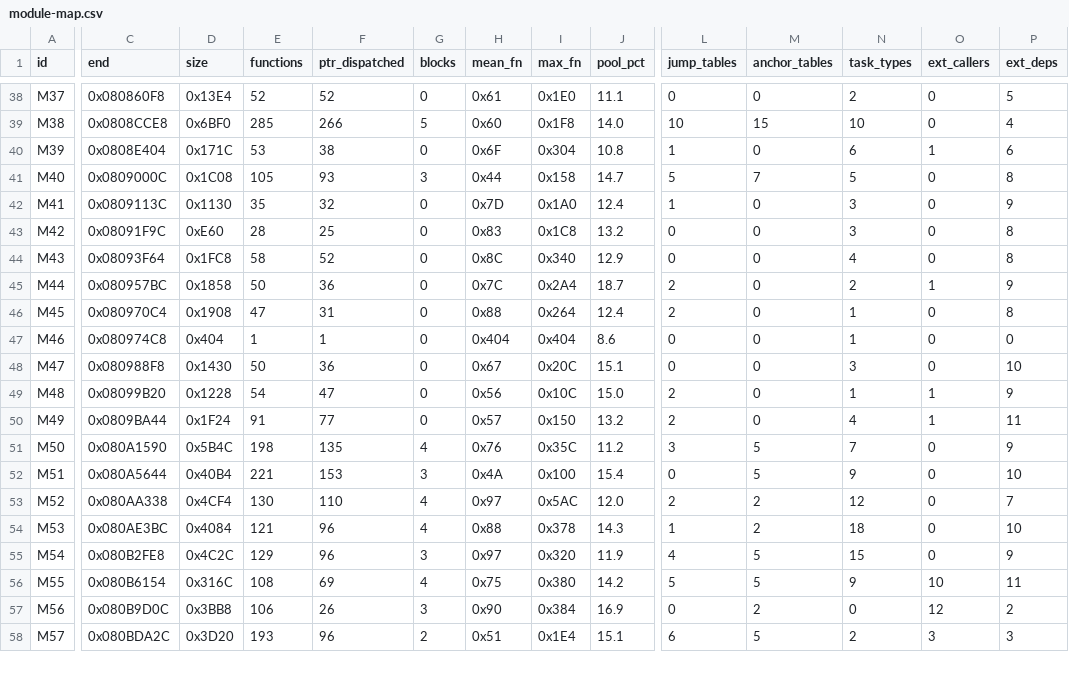
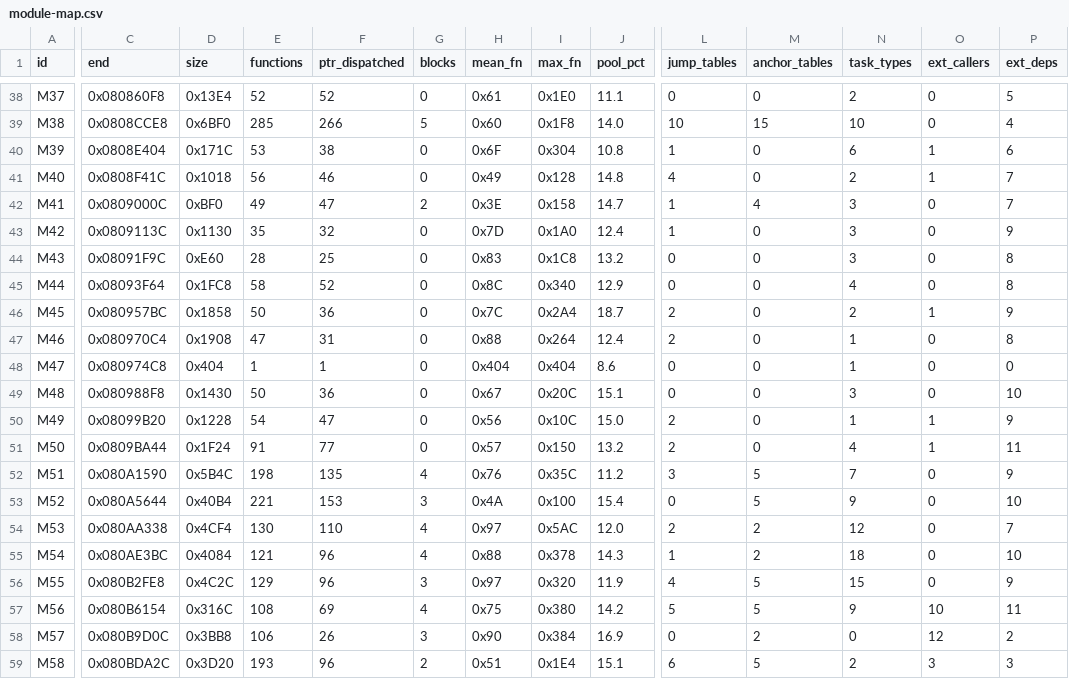
Before and after one commit to overjt/knidl, a CSV file: docs/analysis/module-map.csv, drawn as a sheet; only a part is shown, gaps mark what is left out; addresses are those after the commit; rows hold the shown columns only; the diff covers the shown part only; the diff names each change by its address in the sheet, - before the commit and + after, or states it on an @@ line.

```diff
--- a/docs/analysis/module-map.csv
+++ b/docs/analysis/module-map.csv
-C41 (end): 0x0809000C
+C41 (end): 0x0808F41C
-D41 (size): 0x1C08
+D41 (size): 0x1018
-E41 (functions): 105
+E41 (functions): 56
-F41 (ptr_dispatched): 93
+F41 (ptr_dispatched): 46
-G41 (blocks): 3
+G41 (blocks): 0
-H41 (mean_fn): 0x44
+H41 (mean_fn): 0x49
-I41 (max_fn): 0x158
+I41 (max_fn): 0x128
-J41 (pool_pct): 14.7
+J41 (pool_pct): 14.8
-L41 (jump_tables): 5
+L41 (jump_tables): 4
-M41 (anchor_tables): 7
+M41 (anchor_tables): 0
-N41 (task_types): 5
+N41 (task_types): 2
-O41 (ext_callers): 0
+O41 (ext_callers): 1
-P41 (ext_deps): 8
+P41 (ext_deps): 7
+row 42: M41 | 0x0809000C | 0xBF0 | 49 | 47 | 2 | 0x3E | 0x158 | 14.7 | 1 | 4 | 3 | 0 | 7
-A43 (id): M41
+A43 (id): M42
-A44 (id): M42
+A44 (id): M43
-A45 (id): M43
+A45 (id): M44
-A46 (id): M44
+A46 (id): M45
-A47 (id): M45
+A47 (id): M46
-A48 (id): M46
+A48 (id): M47
-A49 (id): M47
+A49 (id): M48
-A50 (id): M48
+A50 (id): M49
-A51 (id): M49
+A51 (id): M50
-A52 (id): M50
+A52 (id): M51
-A53 (id): M51
+A53 (id): M52
-A54 (id): M52
+A54 (id): M53
-A55 (id): M53
+A55 (id): M54
-A56 (id): M54
+A56 (id): M55
-A57 (id): M55
+A57 (id): M56
-A58 (id): M56
+A58 (id): M57
-A59 (id): M57
+A59 (id): M58
```
Also changed, not shown: 16 edited cells elsewhere in this file, 6 other files.
